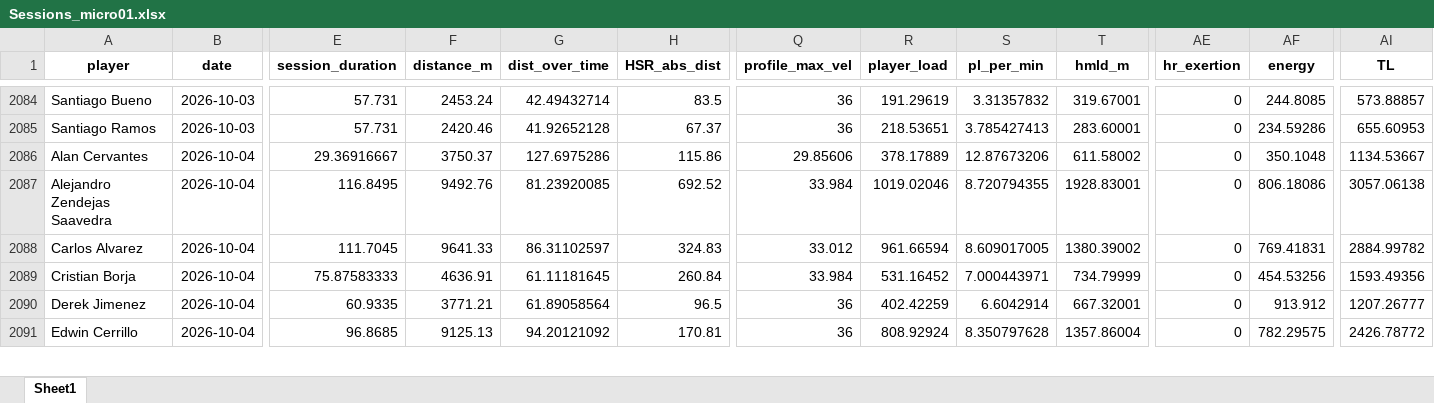
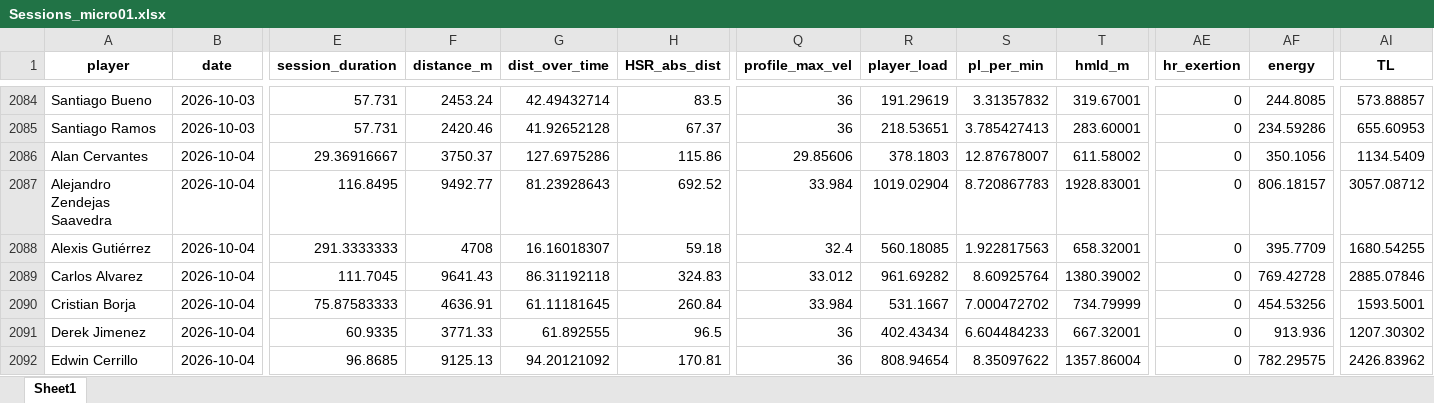
Before and after one commit to mr2293/club_america_dashboard, an Excel workbook: apps/cargas_fisicas_7/data/Sessions_micro01.xlsx, sheet Sheet1, drawn as a sheet; only a part is shown, gaps mark what is left out; values as stored, in another font and other column widths than the file's, no borders; addresses are those after the commit; rows hold the shown columns only; the diff covers the shown part only; the diff names each change by its address in the sheet, - before the commit and + after, or states it on an @@ line.

```diff
--- a/apps/cargas_fisicas_7/data/Sessions_micro01.xlsx (sheet Sheet1)
+++ b/apps/cargas_fisicas_7/data/Sessions_micro01.xlsx (sheet Sheet1)
-R2086 (player_load): 378.17889
+R2086 (player_load): 378.1803
-S2086 (pl_per_min): 12.87673206
+S2086 (pl_per_min): 12.87678007
-AF2086 (energy): 350.1048
+AF2086 (energy): 350.1056
-AI2086 (TL): 1134.53667
+AI2086 (TL): 1134.5409
-F2087 (distance_m): 9492.76
+F2087 (distance_m): 9492.77
-G2087 (dist_over_time): 81.23920085
+G2087 (dist_over_time): 81.23928643
-R2087 (player_load): 1019.02046
+R2087 (player_load): 1019.02904
-S2087 (pl_per_min): 8.720794355
+S2087 (pl_per_min): 8.720867783
-AF2087 (energy): 806.18086
+AF2087 (energy): 806.18157
-AI2087 (TL): 3057.06138
+AI2087 (TL): 3057.08712
+row 2088: Alexis Gutiérrez | 2026-10-04 | 291.3333333 | 4708 | 16.16018307 | 59.18 | 32.4 | 560.18085 | 1.922817563 | 658.32001 | 0 | 395.7709 | 1680.54255
-F2089 (distance_m): 9641.33
+F2089 (distance_m): 9641.43
-G2089 (dist_over_time): 86.31102597
+G2089 (dist_over_time): 86.31192118
-R2089 (player_load): 961.66594
+R2089 (player_load): 961.69282
-S2089 (pl_per_min): 8.609017005
+S2089 (pl_per_min): 8.60925764
-AF2089 (energy): 769.41831
+AF2089 (energy): 769.42728
-AI2089 (TL): 2884.99782
+AI2089 (TL): 2885.07846
-R2090 (player_load): 531.16452
+R2090 (player_load): 531.1667
-S2090 (pl_per_min): 7.000443971
+S2090 (pl_per_min): 7.000472702
-AI2090 (TL): 1593.49356
+AI2090 (TL): 1593.5001
-F2091 (distance_m): 3771.21
+F2091 (distance_m): 3771.33
-G2091 (dist_over_time): 61.89058564
+G2091 (dist_over_time): 61.892555
-R2091 (player_load): 402.42259
+R2091 (player_load): 402.43434
-S2091 (pl_per_min): 6.6042914
+S2091 (pl_per_min): 6.604484233
-AF2091 (energy): 913.912
+AF2091 (energy): 913.936
-AI2091 (TL): 1207.26777
+AI2091 (TL): 1207.30302
-R2092 (player_load): 808.92924
+R2092 (player_load): 808.94654
-S2092 (pl_per_min): 8.350797628
+S2092 (pl_per_min): 8.35097622
-AI2092 (TL): 2426.78772
+AI2092 (TL): 2426.83962
```
Also changed, not shown: 26 added rows and 413 edited cells elsewhere in this sheet, 2 other files.
